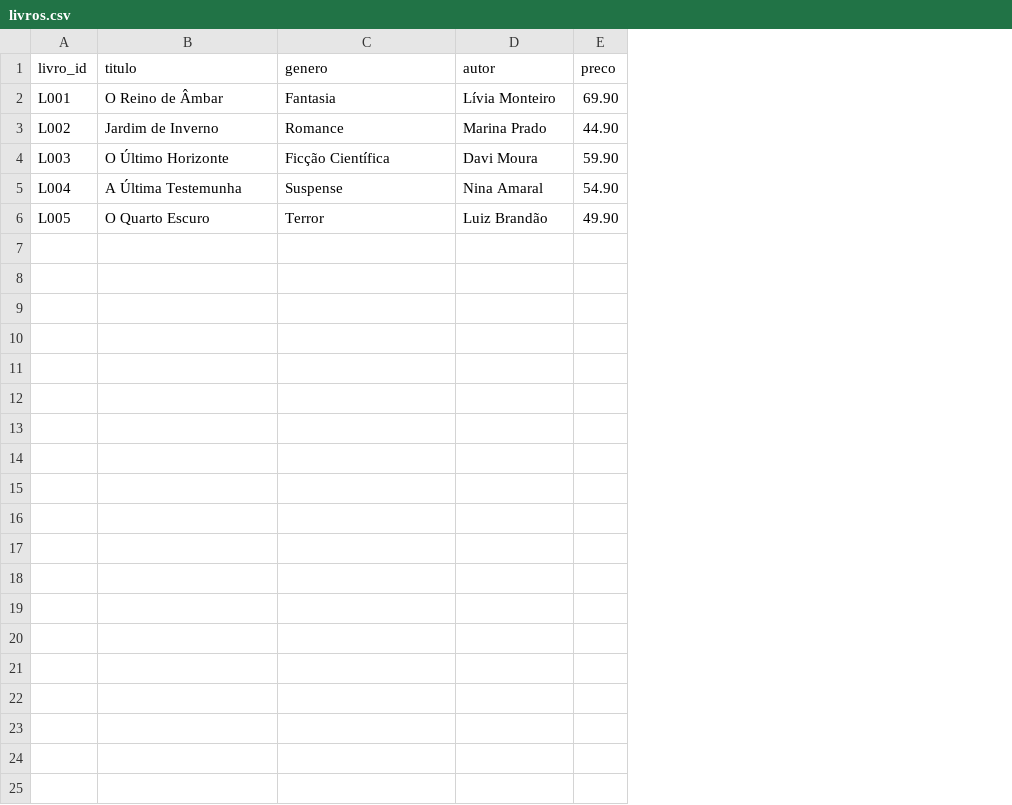
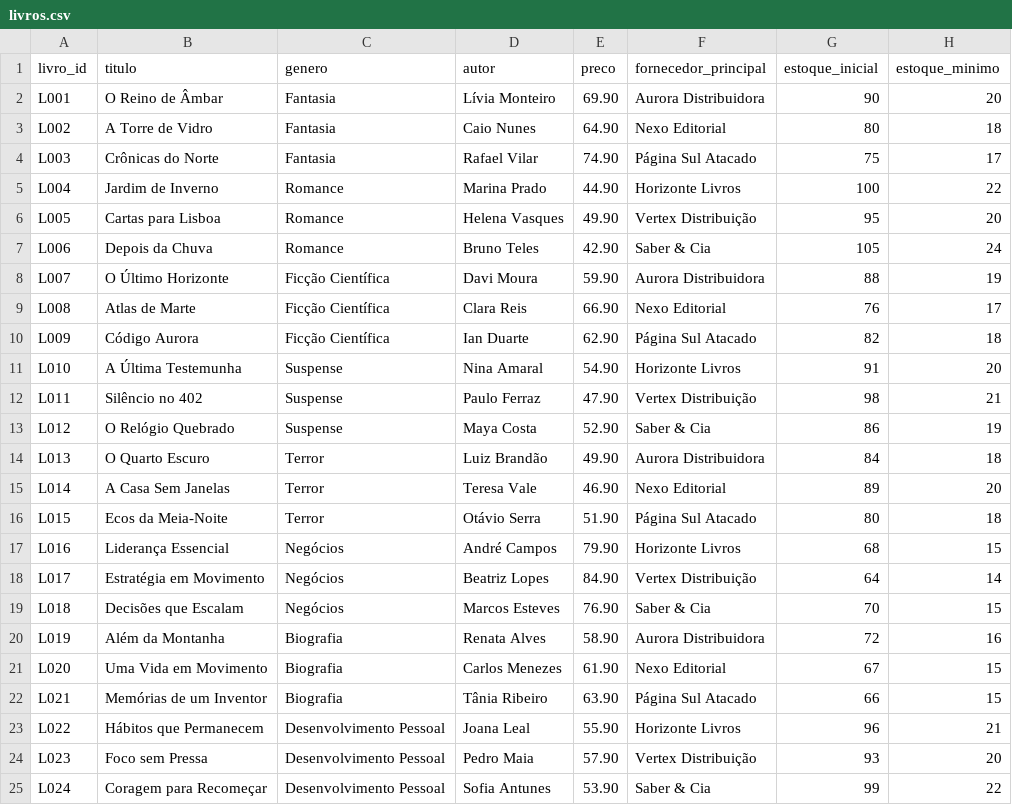
Before and after one commit to Silva-Stephany/lumina-books-procurement-analytics, a CSV file: data/livros.csv, drawn as a sheet; addresses are those after the commit; the diff names each change by its address in the sheet, - before the commit and + after, or states it on an @@ line.

Commit message:
Atualizar base completa de livros

```diff
--- a/data/livros.csv
+++ b/data/livros.csv
+column F (fornecedor_principal), row 2: Aurora Distribuidora; row 5: Horizonte Livros; row 8: Aurora Distribuidora; row 11: Horizonte Livros; row 14: Aurora Distribuidora
+column G (estoque_inicial), row 2: 90; row 5: 100; row 8: 88; row 11: 91; row 14: 84
+column H (estoque_minimo), row 2: 20; row 5: 22; row 8: 19; row 11: 20; row 14: 18
+row 3: L002 | A Torre de Vidro | Fantasia | Caio Nunes | 64.90 | Nexo Editorial | 80 | 18
+row 4: L003 | Crônicas do Norte | Fantasia | Rafael Vilar | 74.90 | Página Sul Atacado | 75 | 17
-A5 (livro_id): L002
+A5 (livro_id): L004
+row 6: L005 | Cartas para Lisboa | Romance | Helena Vasques | 49.90 | Vertex Distribuição | 95 | 20
+row 7: L006 | Depois da Chuva | Romance | Bruno Teles | 42.90 | Saber & Cia | 105 | 24
-A8 (livro_id): L003
+A8 (livro_id): L007
+row 9: L008 | Atlas de Marte | Ficção Científica | Clara Reis | 66.90 | Nexo Editorial | 76 | 17
+row 10: L009 | Código Aurora | Ficção Científica | Ian Duarte | 62.90 | Página Sul Atacado | 82 | 18
-A11 (livro_id): L004
+A11 (livro_id): L010
+row 12: L011 | Silêncio no 402 | Suspense | Paulo Ferraz | 47.90 | Vertex Distribuição | 98 | 21
+row 13: L012 | O Relógio Quebrado | Suspense | Maya Costa | 52.90 | Saber & Cia | 86 | 19
-A14 (livro_id): L005
+A14 (livro_id): L013
+row 15: L014 | A Casa Sem Janelas | Terror | Teresa Vale | 46.90 | Nexo Editorial | 89 | 20
+row 16: L015 | Ecos da Meia-Noite | Terror | Otávio Serra | 51.90 | Página Sul Atacado | 80 | 18
+row 17: L016 | Liderança Essencial | Negócios | André Campos | 79.90 | Horizonte Livros | 68 | 15
+row 18: L017 | Estratégia em Movimento | Negócios | Beatriz Lopes | 84.90 | Vertex Distribuição | 64 | 14
+row 19: L018 | Decisões que Escalam | Negócios | Marcos Esteves | 76.90 | Saber & Cia | 70 | 15
+row 20: L019 | Além da Montanha | Biografia | Renata Alves | 58.90 | Aurora Distribuidora | 72 | 16
+row 21: L020 | Uma Vida em Movimento | Biografia | Carlos Menezes | 61.90 | Nexo Editorial | 67 | 15
+row 22: L021 | Memórias de um Inventor | Biografia | Tânia Ribeiro | 63.90 | Página Sul Atacado | 66 | 15
+row 23: L022 | Hábitos que Permanecem | Desenvolvimento Pessoal | Joana Leal | 55.90 | Horizonte Livros | 96 | 21
+row 24: L023 | Foco sem Pressa | Desenvolvimento Pessoal | Pedro Maia | 57.90 | Vertex Distribuição | 93 | 20
+row 25: L024 | Coragem para Recomeçar | Desenvolvimento Pessoal | Sofia Antunes | 53.90 | Saber & Cia | 99 | 22
```
